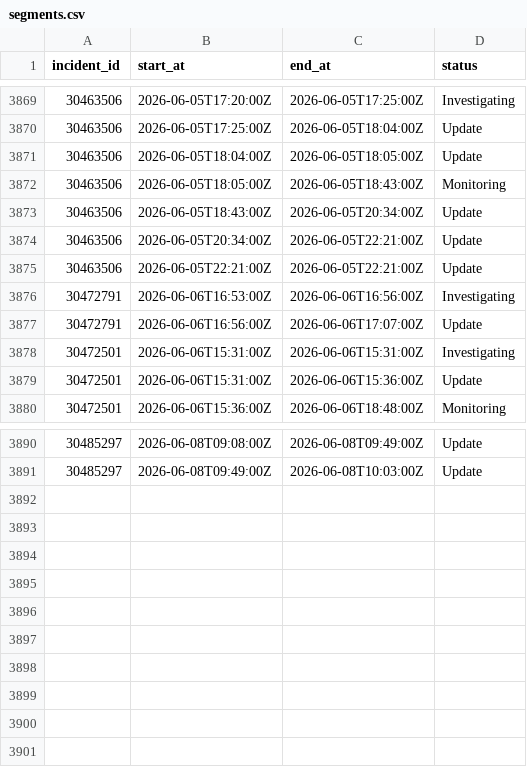
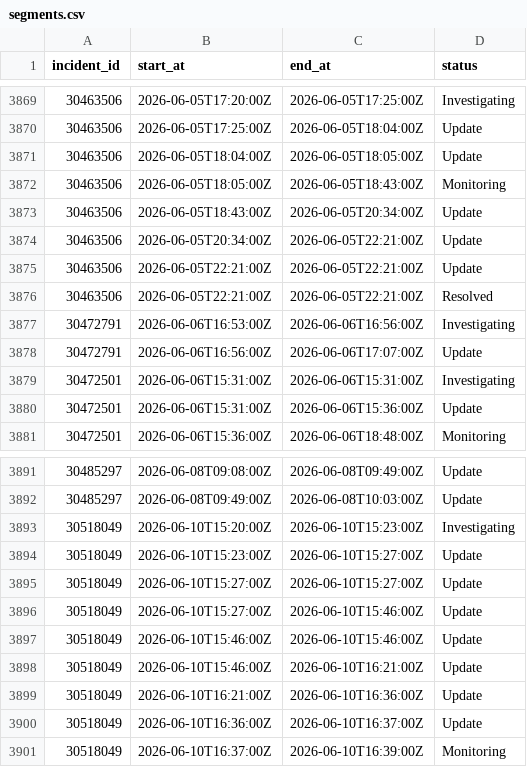
Before and after one commit to mrshu/github-statuses, a CSV file: parsed/segments.csv, drawn as a sheet; only a part is shown, gaps mark what is left out.

```diff
--- a/parsed/segments.csv
+++ b/parsed/segments.csv
@@ -3875,2 +3875,3 @@ incident_id,start_at,end_at,status
 30463506,2026-06-05T22:21:00Z,2026-06-05T22:21:00Z,Update
+30463506,2026-06-05T22:21:00Z,2026-06-05T22:21:00Z,Resolved
 30472791,2026-06-06T16:53:00Z,2026-06-06T16:56:00Z,Investigating
@@ -3891 +3892,10 @@ incident_id,start_at,end_at,status
 30485297,2026-06-08T09:49:00Z,2026-06-08T10:03:00Z,Update
+30518049,2026-06-10T15:20:00Z,2026-06-10T15:23:00Z,Investigating
+30518049,2026-06-10T15:23:00Z,2026-06-10T15:27:00Z,Update
+30518049,2026-06-10T15:27:00Z,2026-06-10T15:27:00Z,Update
+30518049,2026-06-10T15:27:00Z,2026-06-10T15:46:00Z,Update
+30518049,2026-06-10T15:46:00Z,2026-06-10T15:46:00Z,Update
+30518049,2026-06-10T15:46:00Z,2026-06-10T16:21:00Z,Update
+30518049,2026-06-10T16:21:00Z,2026-06-10T16:36:00Z,Update
+30518049,2026-06-10T16:36:00Z,2026-06-10T16:37:00Z,Update
+30518049,2026-06-10T16:37:00Z,2026-06-10T16:39:00Z,Monitoring
```
Also changed, not shown: parsed/downtime_windows.csv, 1 other file.
